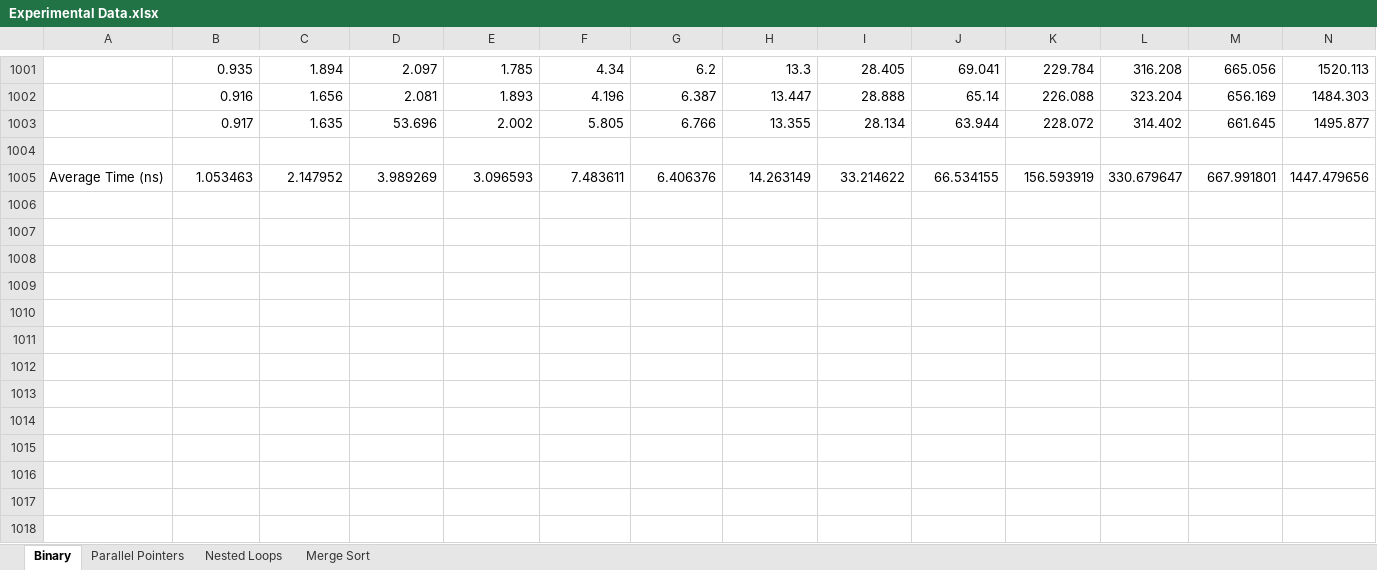
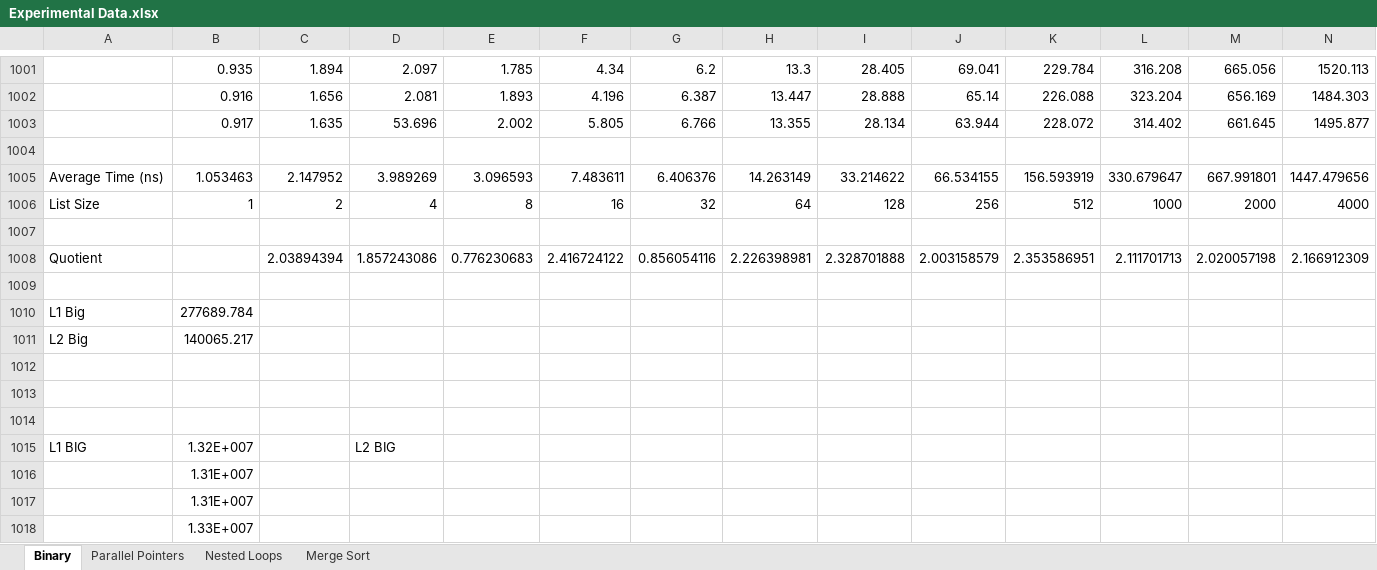
Before and after one commit to rsingzon/comp250, an Excel workbook: a1/Experimental Data.xlsx, sheet Binary, drawn as a sheet; only a part is shown, gaps mark what is left out; values as stored, in another font and other column widths than the file's, no borders; charts and pictures not drawn; rows hold the shown columns only; the diff names each change by its address in the sheet, - before the commit and + after, or states it on an @@ line.

```diff
--- a/a1/Experimental Data.xlsx (sheet Binary)
+++ b/a1/Experimental Data.xlsx (sheet Binary)
+row 1006: List Size | 1 | 2 | 4 | 8 | 16 | 32 | 64 | 128 | 256 | 512 | 1000 | 2000 | 4000
+row 1007: (empty)
+row 1008: Quotient |  | 2.03894394 | 1.857243086 | 0.776230683 | 2.416724122 | 0.856054116 | 2.226398981 | 2.328701888 | 2.003158579 | 2.353586951 | 2.111701713 | 2.020057198 | 2.166912309
+row 1009: (empty)
+row 1010: L1 Big | 277689.784
+row 1011: L2 Big | 140065.217
+row 1012: (empty)
+row 1013: (empty)
+row 1014: (empty)
+row 1015: L1 BIG | 1.32E+007 |  | L2 BIG
+row 1016:  | 1.31E+007
+row 1017:  | 1.31E+007
+row 1018:  | 1.33E+007
```
Also changed, not shown: sheet Nested Loops, sheet Merge Sort, sheet Parallel Pointers, charts or pictures, 3 other files.
